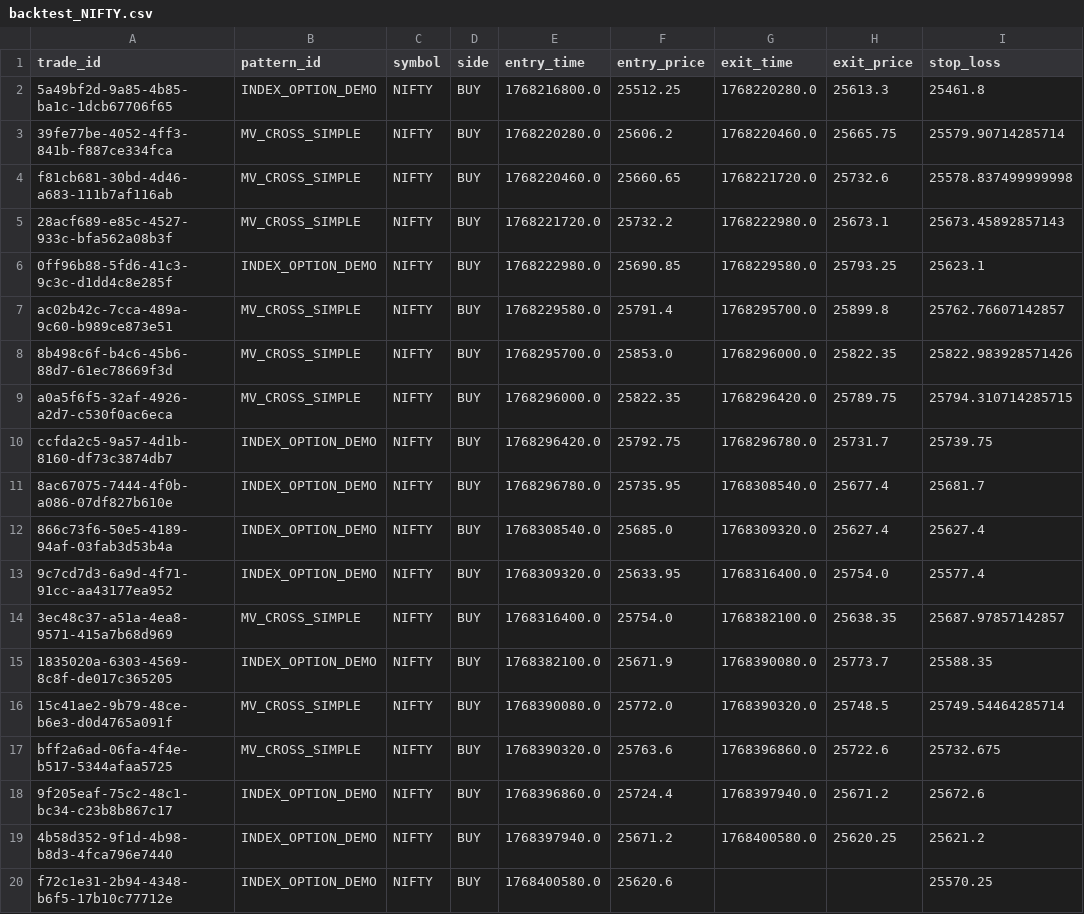
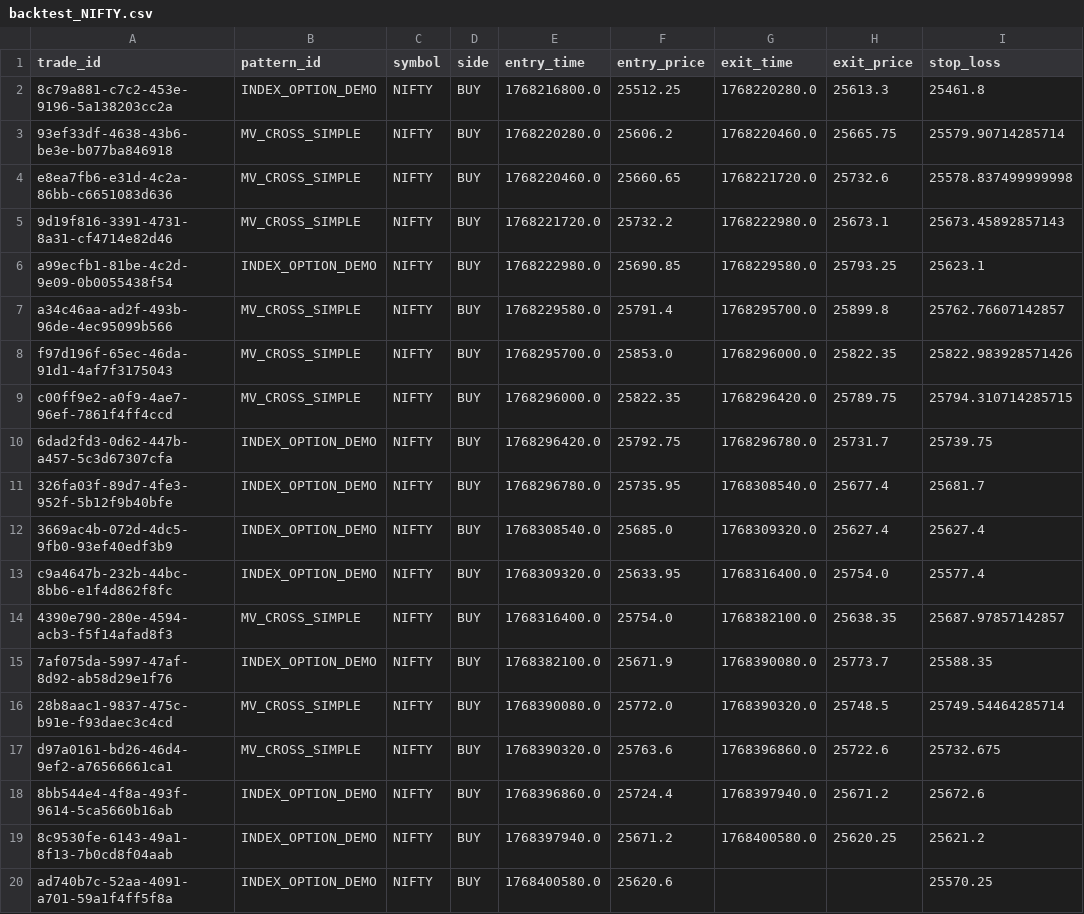
Before and after one commit to MaheshUmale/sosnew, a CSV file: backtest_NIFTY.csv, drawn as a sheet; only a part is shown; the diff names each change by its address in the sheet, - before the commit and + after, or states it on an @@ line.

```diff
--- a/backtest_NIFTY.csv
+++ b/backtest_NIFTY.csv
-A2 (trade_id): 5a49bf2d-9a85-4b85-ba1c-1dcb67706f65
+A2 (trade_id): 8c79a881-c7c2-453e-9196-5a138203cc2a
-A3 (trade_id): 39fe77be-4052-4ff3-841b-f887ce334fca
+A3 (trade_id): 93ef33df-4638-43b6-be3e-b077ba846918
-A4 (trade_id): f81cb681-30bd-4d46-a683-111b7af116ab
+A4 (trade_id): e8ea7fb6-e31d-4c2a-86bb-c6651083d636
-A5 (trade_id): 28acf689-e85c-4527-933c-bfa562a08b3f
+A5 (trade_id): 9d19f816-3391-4731-8a31-cf4714e82d46
-A6 (trade_id): 0ff96b88-5fd6-41c3-9c3c-d1dd4c8e285f
+A6 (trade_id): a99ecfb1-81be-4c2d-9e09-0b0055438f54
-A7 (trade_id): ac02b42c-7cca-489a-9c60-b989ce873e51
+A7 (trade_id): a34c46aa-ad2f-493b-96de-4ec95099b566
-A8 (trade_id): 8b498c6f-b4c6-45b6-88d7-61ec78669f3d
+A8 (trade_id): f97d196f-65ec-46da-91d1-4af7f3175043
-A9 (trade_id): a0a5f6f5-32af-4926-a2d7-c530f0ac6eca
+A9 (trade_id): c00ff9e2-a0f9-4ae7-96ef-7861f4ff4ccd
-A10 (trade_id): ccfda2c5-9a57-4d1b-8160-df73c3874db7
+A10 (trade_id): 6dad2fd3-0d62-447b-a457-5c3d67307cfa
-A11 (trade_id): 8ac67075-7444-4f0b-a086-07df827b610e
+A11 (trade_id): 326fa03f-89d7-4fe3-952f-5b12f9b40bfe
-A12 (trade_id): 866c73f6-50e5-4189-94af-03fab3d53b4a
+A12 (trade_id): 3669ac4b-072d-4dc5-9fb0-93ef40edf3b9
-A13 (trade_id): 9c7cd7d3-6a9d-4f71-91cc-aa43177ea952
+A13 (trade_id): c9a4647b-232b-44bc-8bb6-e1f4d862f8fc
-A14 (trade_id): 3ec48c37-a51a-4ea8-9571-415a7b68d969
+A14 (trade_id): 4390e790-280e-4594-acb3-f5f14afad8f3
-A15 (trade_id): 1835020a-6303-4569-8c8f-de017c365205
+A15 (trade_id): 7af075da-5997-47af-8d92-ab58d29e1f76
-A16 (trade_id): 15c41ae2-9b79-48ce-b6e3-d0d4765a091f
+A16 (trade_id): 28b8aac1-9837-475c-b91e-f93daec3c4cd
-A17 (trade_id): bff2a6ad-06fa-4f4e-b517-5344afaa5725
+A17 (trade_id): d97a0161-bd26-46d4-9ef2-a76566661ca1
-A18 (trade_id): 9f205eaf-75c2-48c1-bc34-c23b8b867c17
+A18 (trade_id): 8bb544e4-4f8a-493f-9614-5ca5660b16ab
-A19 (trade_id): 4b58d352-9f1d-4b98-b8d3-4fca796e7440
+A19 (trade_id): 8c9530fe-6143-49a1-8f13-7b0cd8f04aab
-A20 (trade_id): f72c1e31-2b94-4348-b6f5-17b10c77712e
+A20 (trade_id): ad740b7c-52aa-4091-a701-59a1f4ff5f8a
```
Also changed, not shown: 3 other files.
